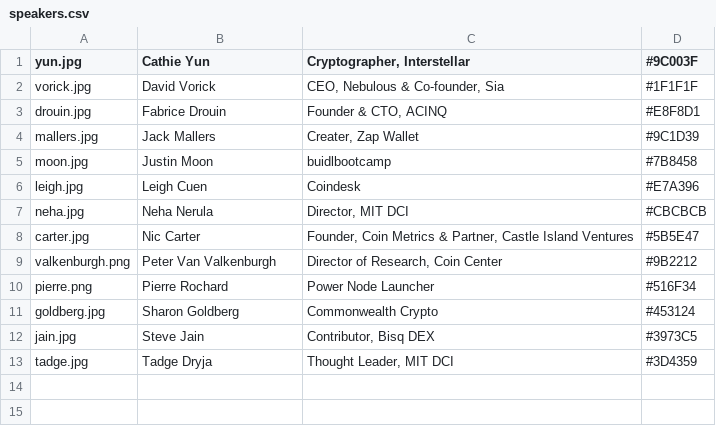
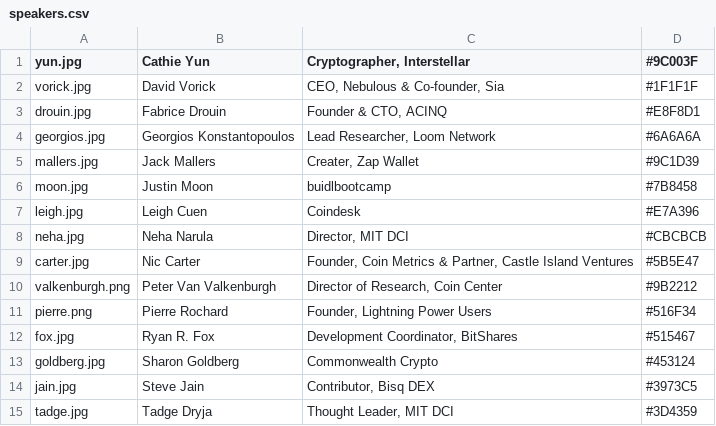
Before and after one commit to mitbtcclub/mitbtcexpo, a CSV file: source/speakers.csv, drawn as a sheet.

Commit message:
adding speakers

```diff
--- a/source/speakers.csv
+++ b/source/speakers.csv
@@ -3,2 +3,3 @@ vorick.jpg|David Vorick|CEO, Nebulous & Co-founder, Sia|#1F1F1F
 drouin.jpg|Fabrice Drouin|Founder & CTO, ACINQ|#E8F8D1
+georgios.jpg|Georgios Konstantopoulos|Lead Researcher, Loom Network|#6A6A6A
 mallers.jpg|Jack Mallers|Creater, Zap Wallet|#9C1D39
@@ -6,6 +7,7 @@ moon.jpg|Justin Moon|buidlbootcamp|#7B8458
 leigh.jpg|Leigh Cuen|Coindesk|#E7A396
-neha.jpg|Neha Nerula|Director, MIT DCI|#CBCBCB
+neha.jpg|Neha Narula|Director, MIT DCI|#CBCBCB
 carter.jpg|Nic Carter|Founder, Coin Metrics & Partner, Castle Island Ventures|#5B5E47
 valkenburgh.png|Peter Van Valkenburgh|Director of Research, Coin Center|#9B2212
-pierre.png|Pierre Rochard|Power Node Launcher|#516F34
+pierre.png|Pierre Rochard|Founder, Lightning Power Users|#516F34
+fox.jpg|Ryan R.	Fox|Development Coordinator, BitShares|#515467
 goldberg.jpg|Sharon Goldberg|Commonwealth Crypto|#453124
```
Also changed, not shown: 3 other files.
